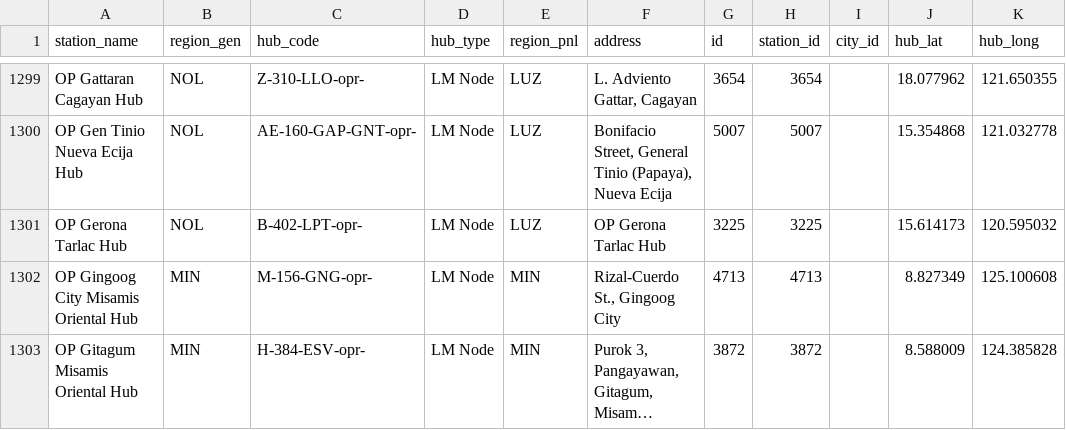
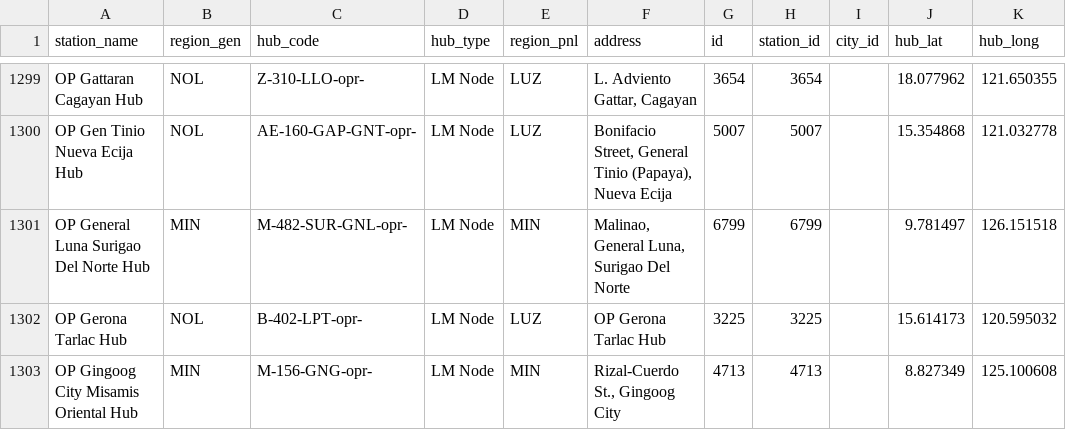
Before and after one commit to jelinabaldrias-design/fuel-matrix, a CSV file: coords.csv, drawn as a sheet; only a part is shown, gaps mark what is left out; the shorter side is filled out with more unchanged rows; long unchanged cells end in …; the diff names each change by its address in the sheet, - before the commit and + after, or states it on an @@ line.

```diff
--- a/coords.csv
+++ b/coords.csv
+row 1301: OP General Luna Surigao Del Norte Hub | MIN | M-482-SUR-GNL-opr- | LM Node | MIN | Malinao, General Luna, Surigao Del Norte | 6799 | 6799 |  | 9.781497 | 126.151518
```
Also changed, not shown: sheet-data.csv.
